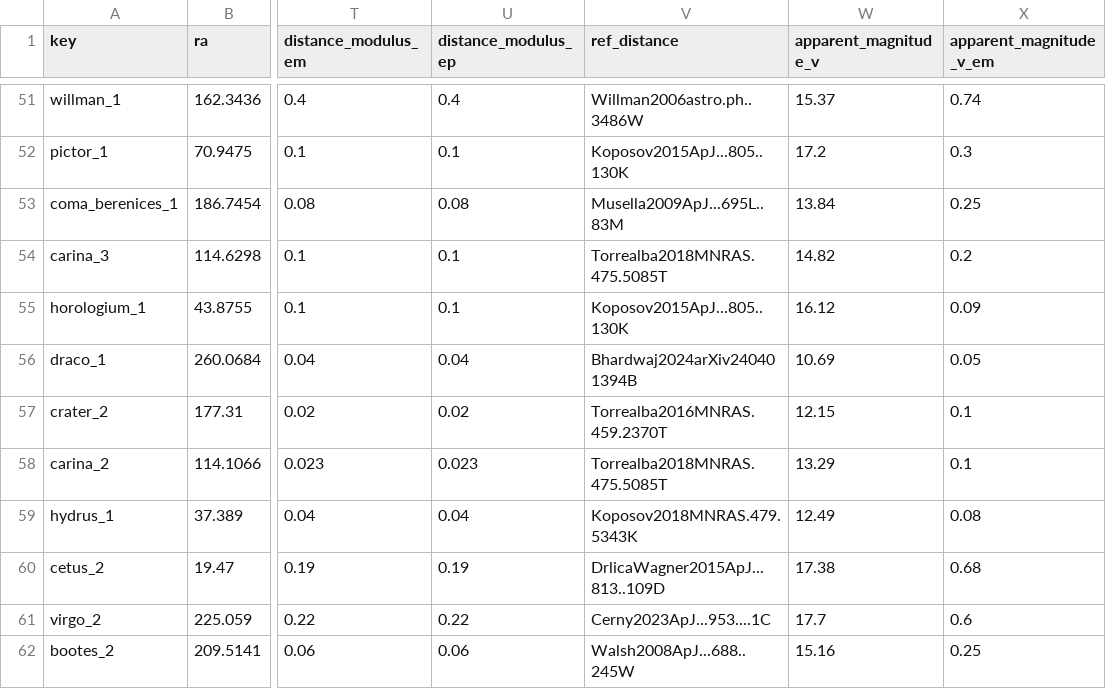
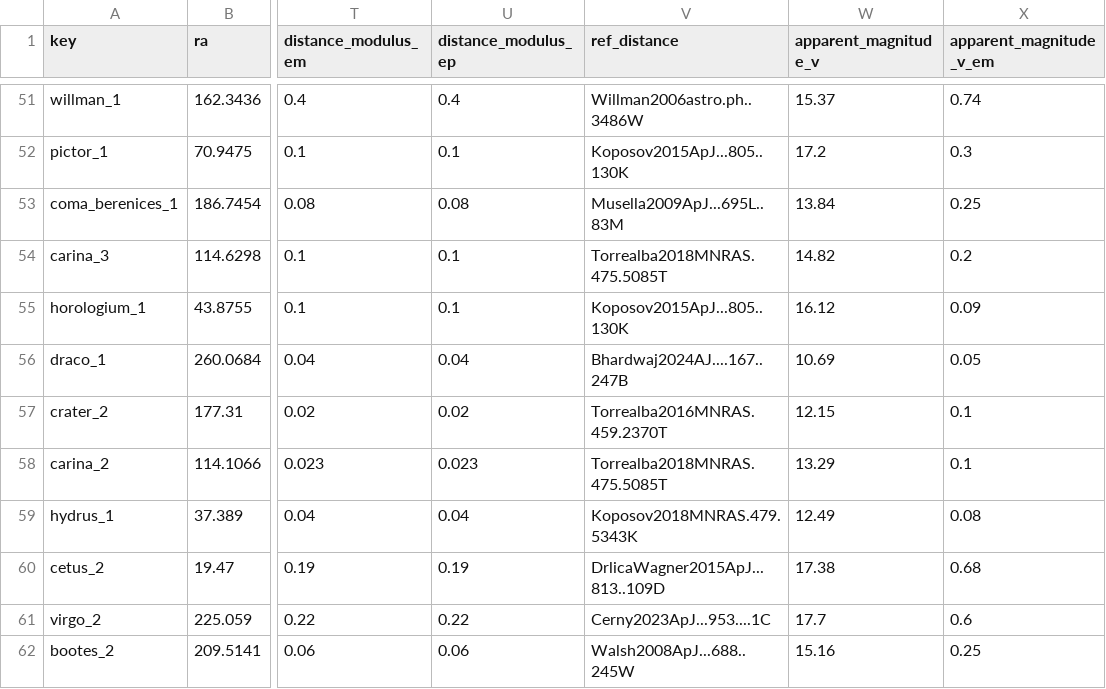
Before and after one commit to apace7/local_volume_database, a CSV file: data/dwarf_all.csv, drawn as a sheet; only a part is shown, gaps mark what is left out; the diff names each change by its address in the sheet, - before the commit and + after, or states it on an @@ line.

```diff
--- a/data/dwarf_all.csv
+++ b/data/dwarf_all.csv
-V56 (ref_distance): Bhardwaj2024arXiv240401394B
+V56 (ref_distance): Bhardwaj2024AJ....167..247B
```
Also changed, not shown: data/dwarf_mw.csv, 58 other files.
